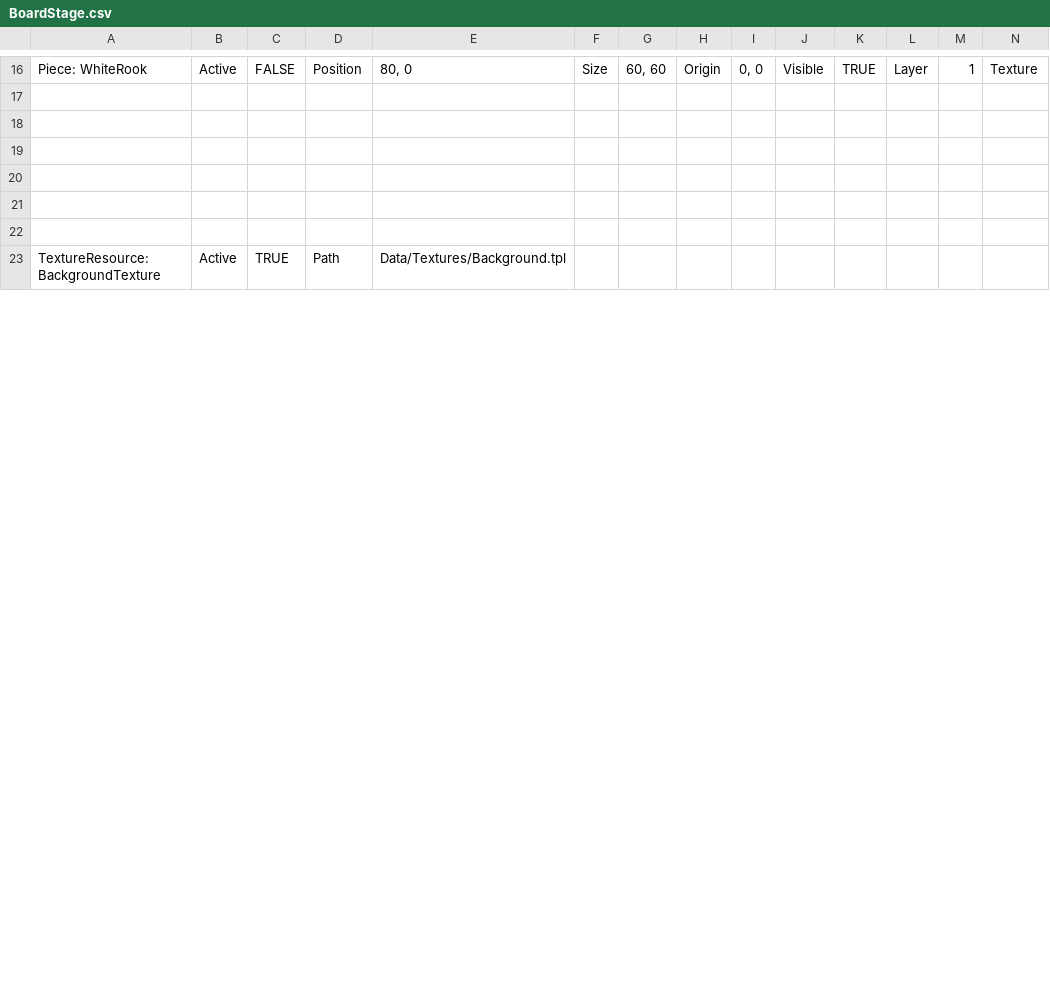
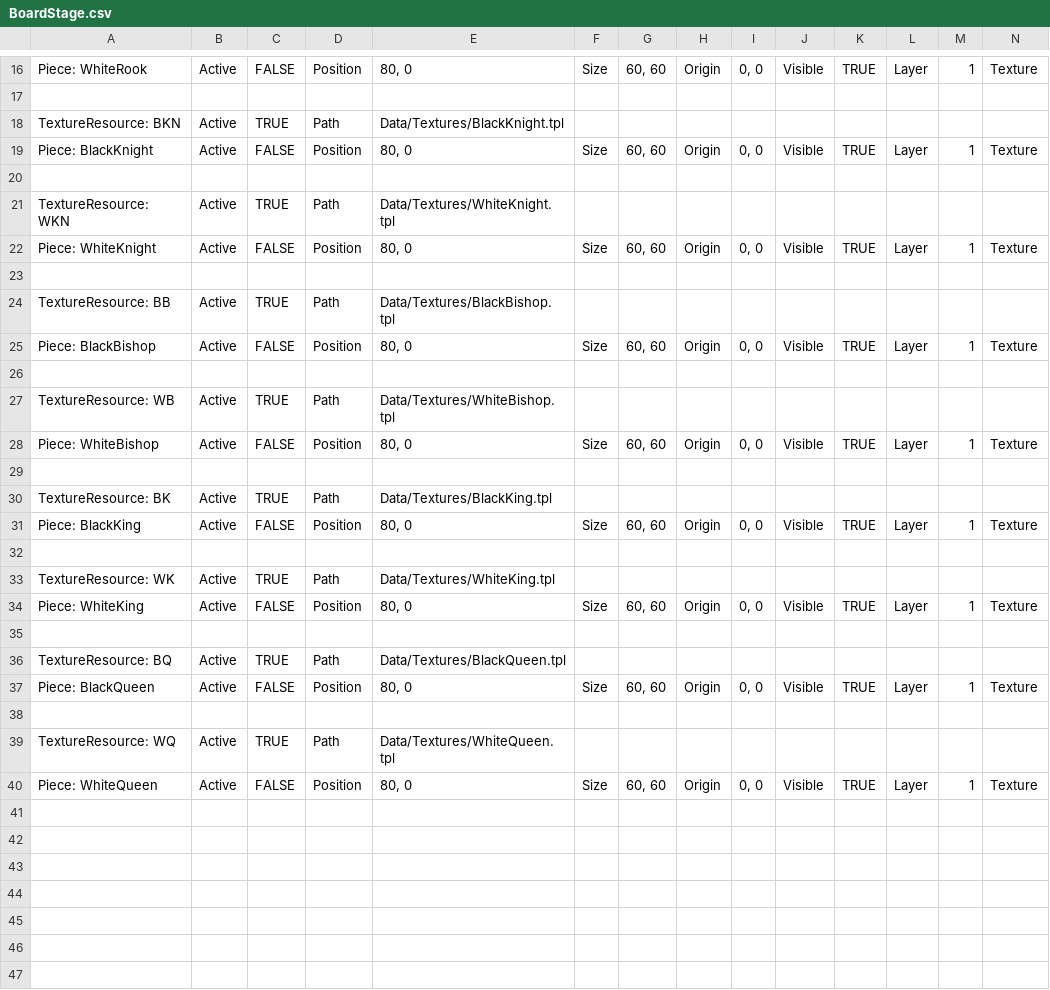
Before and after one commit to TrafficConeGod/WiiChess, a CSV file: Stages/BoardStage.csv, drawn as a sheet; only a part is shown, gaps mark what is left out; the shorter side is filled out with more unchanged rows; rows hold the shown columns only; the diff covers the shown part only; the diff names each change by its address in the sheet, - before the commit and + after, or states it on an @@ line.

Commit message:
add all the pieces

```diff
--- a/Stages/BoardStage.csv
+++ b/Stages/BoardStage.csv
+row 18: TextureResource: BKN | Active | TRUE | Path | Data/Textures/BlackKnight.tpl
+row 19: Piece: BlackKnight | Active | FALSE | Position | 80, 0 | Size | 60, 60 | Origin | 0, 0 | Visible | TRUE | Layer | 1 | Texture
+row 20: (empty)
+row 21: TextureResource: WKN | Active | TRUE | Path | Data/Textures/WhiteKnight.tpl
+row 22: Piece: WhiteKnight | Active | FALSE | Position | 80, 0 | Size | 60, 60 | Origin | 0, 0 | Visible | TRUE | Layer | 1 | Texture
+row 23: (empty)
+row 24: TextureResource: BB | Active | TRUE | Path | Data/Textures/BlackBishop.tpl
+row 25: Piece: BlackBishop | Active | FALSE | Position | 80, 0 | Size | 60, 60 | Origin | 0, 0 | Visible | TRUE | Layer | 1 | Texture
+row 26: (empty)
+row 27: TextureResource: WB | Active | TRUE | Path | Data/Textures/WhiteBishop.tpl
+row 28: Piece: WhiteBishop | Active | FALSE | Position | 80, 0 | Size | 60, 60 | Origin | 0, 0 | Visible | TRUE | Layer | 1 | Texture
+row 29: (empty)
+row 30: TextureResource: BK | Active | TRUE | Path | Data/Textures/BlackKing.tpl
+row 31: Piece: BlackKing | Active | FALSE | Position | 80, 0 | Size | 60, 60 | Origin | 0, 0 | Visible | TRUE | Layer | 1 | Texture
+row 32: (empty)
+row 33: TextureResource: WK | Active | TRUE | Path | Data/Textures/WhiteKing.tpl
+row 34: Piece: WhiteKing | Active | FALSE | Position | 80, 0 | Size | 60, 60 | Origin | 0, 0 | Visible | TRUE | Layer | 1 | Texture
+row 35: (empty)
+row 36: TextureResource: BQ | Active | TRUE | Path | Data/Textures/BlackQueen.tpl
+row 37: Piece: BlackQueen | Active | FALSE | Position | 80, 0 | Size | 60, 60 | Origin | 0, 0 | Visible | TRUE | Layer | 1 | Texture
+row 38: (empty)
+row 39: TextureResource: WQ | Active | TRUE | Path | Data/Textures/WhiteQueen.tpl
+row 40: Piece: WhiteQueen | Active | FALSE | Position | 80, 0 | Size | 60, 60 | Origin | 0, 0 | Visible | TRUE | Layer | 1 | Texture
+row 41: (empty)
+row 42: (empty)
```
Also changed, not shown: 2 edited cells elsewhere in this file, 1 other file.
